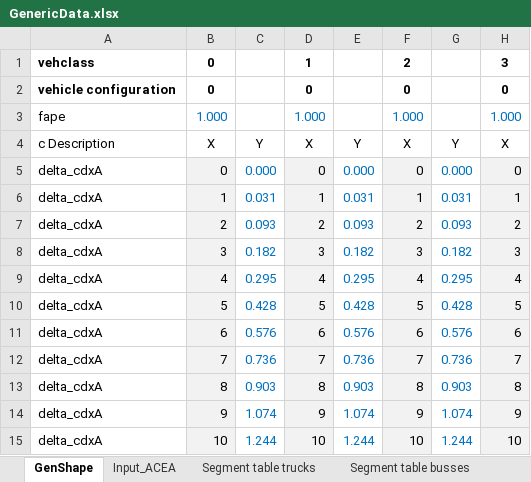
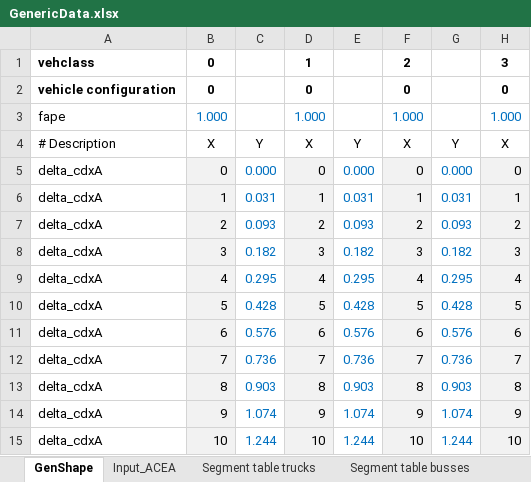
Before and after one commit to CLIMA-VECTO/vecto-airdrag, an Excel workbook: Docs/GenericData.xlsx, sheet GenShape, drawn as a sheet; only a part is shown; values as stored, in another font and other column widths than the file's, no borders; the diff names each change by its address in the sheet, - before the commit and + after, or states it on an @@ line.

```diff
--- a/Docs/GenericData.xlsx (sheet GenShape)
+++ b/Docs/GenericData.xlsx (sheet GenShape)
-A4: c Description
+A4: # Description
```
Also changed, not shown: sheet Input_ACEA, charts or pictures, 13 other files.
